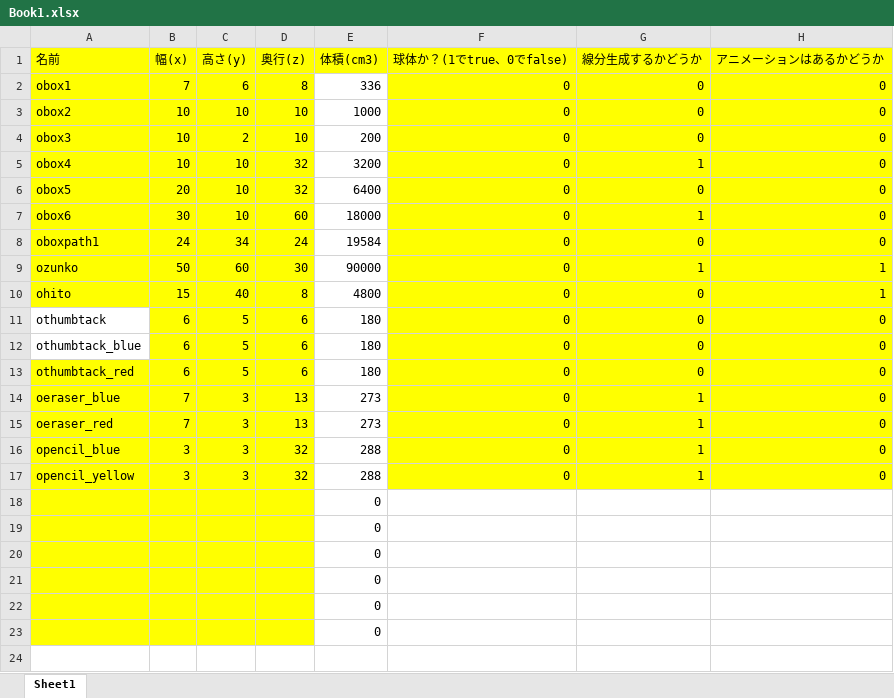
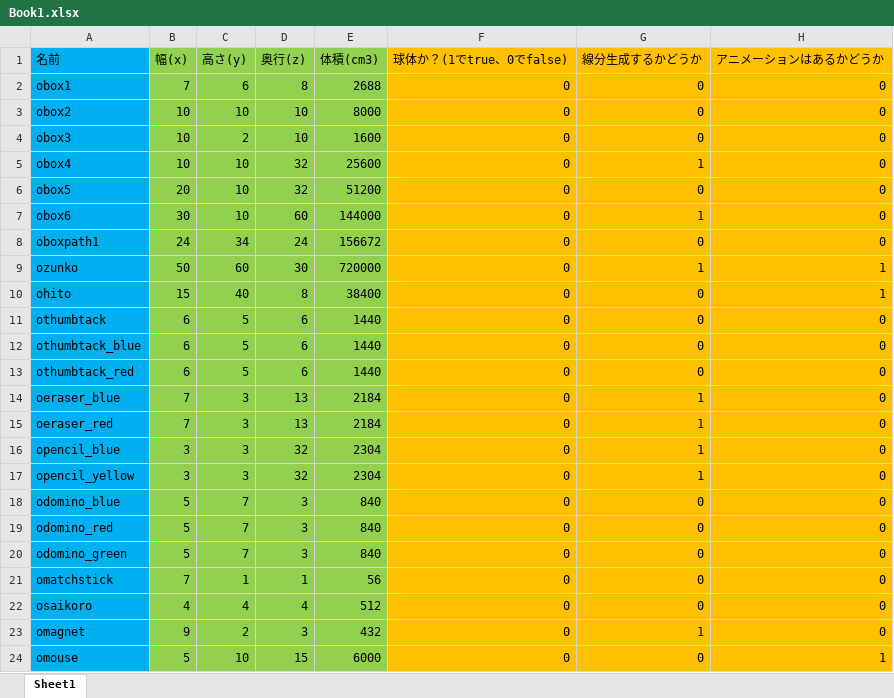
Before and after one commit to komura-athushi/kgEngine, an Excel workbook: PythonApplication1/PythonApplication1/file/Book1.xlsx, sheet Sheet1, drawn as a sheet; values as stored, in another font and other column widths than the file's, no borders; removed rows and columns are numbered as before the commit, all else as after; the diff names each change by its address in the sheet, - before the commit and + after, or states it on an @@ line.

```diff
--- a/PythonApplication1/PythonApplication1/file/Book1.xlsx (sheet Sheet1)
+++ b/PythonApplication1/PythonApplication1/file/Book1.xlsx (sheet Sheet1)
-A1:A10 fill: #FFFF00
+A1:A10 fill: #00B0F0
-B1:E1 fill: #FFFF00
+B1:E1 fill: #92D050
-F1:H17 fill: #FFFF00
+F1:H17 fill: #FFC000
-B2:D17 fill: #FFFF00
+B2:D17 fill: #92D050
-E2 (体積(cm3)): 336
+E2 (体積(cm3)): 2688
-E2:E17 fill: none
+E2:E17 fill: #92D050
-E3 (体積(cm3)): 1000
+E3 (体積(cm3)): 8000
-E4 (体積(cm3)): 200
+E4 (体積(cm3)): 1600
-E5 (体積(cm3)): 3200
+E5 (体積(cm3)): 25600
-E6 (体積(cm3)): 6400
+E6 (体積(cm3)): 51200
-E7 (体積(cm3)): 18000
+E7 (体積(cm3)): 144000
-E8 (体積(cm3)): 19584
+E8 (体積(cm3)): 156672
-E9 (体積(cm3)): 90000
+E9 (体積(cm3)): 720000
-E10 (体積(cm3)): 4800
+E10 (体積(cm3)): 38400
-A11:A12 fill: none
+A11:A12 fill: #00B0F0
-E11:E13 (体積(cm3)): 180
+E11:E13 (体積(cm3)): 1440
-A13:A17 fill: #FFFF00
+A13:A17 fill: #00B0F0
-E14:E15 (体積(cm3)): 273
+E14:E15 (体積(cm3)): 2184
-E16:E17 (体積(cm3)): 288
+E16:E17 (体積(cm3)): 2304
-row 18:  |  |  |  | 0
-row 19:  |  |  |  | 0
-row 20:  |  |  |  | 0
-row 21:  |  |  |  | 0
-row 22:  |  |  |  | 0
-row 23:  |  |  |  | 0
+row 18: odomino_blue | 5 | 7 | 3 | 840 | 0 | 0 | 0
+row 19: odomino_red | 5 | 7 | 3 | 840 | 0 | 0 | 0
+row 20: odomino_green | 5 | 7 | 3 | 840 | 0 | 0 | 0
+row 21: omatchstick | 7 | 1 | 1 | 56 | 0 | 0 | 0
+row 22: osaikoro | 4 | 4 | 4 | 512 | 0 | 0 | 0
+row 23: omagnet | 9 | 2 | 3 | 432 | 0 | 1 | 0
+row 24: omouse | 5 | 10 | 15 | 6000 | 0 | 0 | 1
```
Also changed, not shown: 46 other files.
